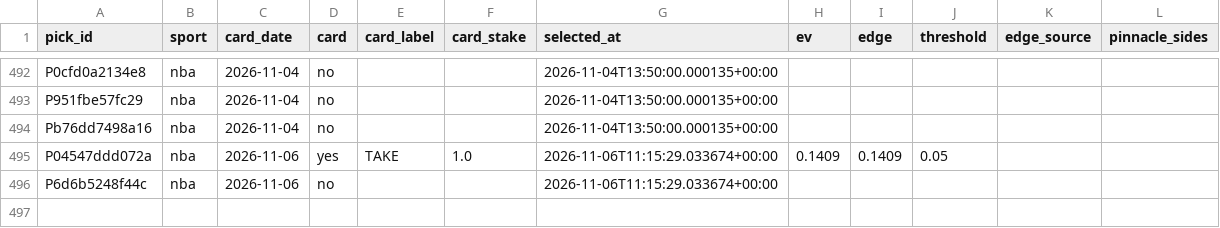
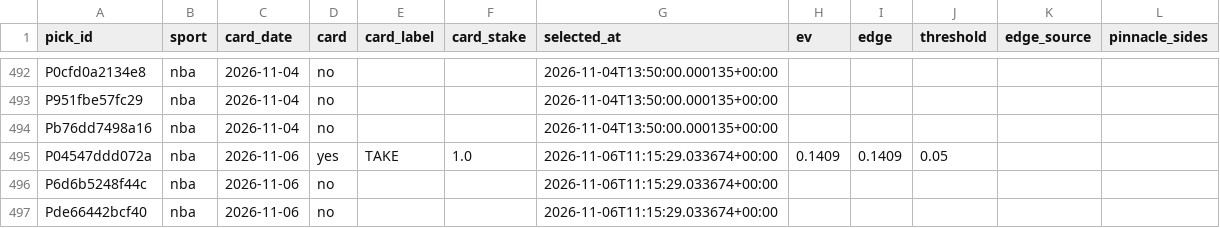
Before and after one commit to PirateKingInc/test-m11, a CSV file: ledger/card.csv, drawn as a sheet; only a part is shown, gaps mark what is left out.

```diff
--- a/ledger/card.csv
+++ b/ledger/card.csv
@@ -496 +496,2 @@ P04547ddd072a,nba,2026-11-06,yes,TAKE,1.0,2026-11-06T11:15:29.033674+00:00,0.140
 P6d6b5248f44c,nba,2026-11-06,no,,,2026-11-06T11:15:29.033674+00:00,,,,,
+Pde66442bcf40,nba,2026-11-06,no,,,2026-11-06T11:15:29.033674+00:00,,,,,
```
Also changed, not shown: ledger/labels.csv, ledger/picks.csv, 1 other file.
